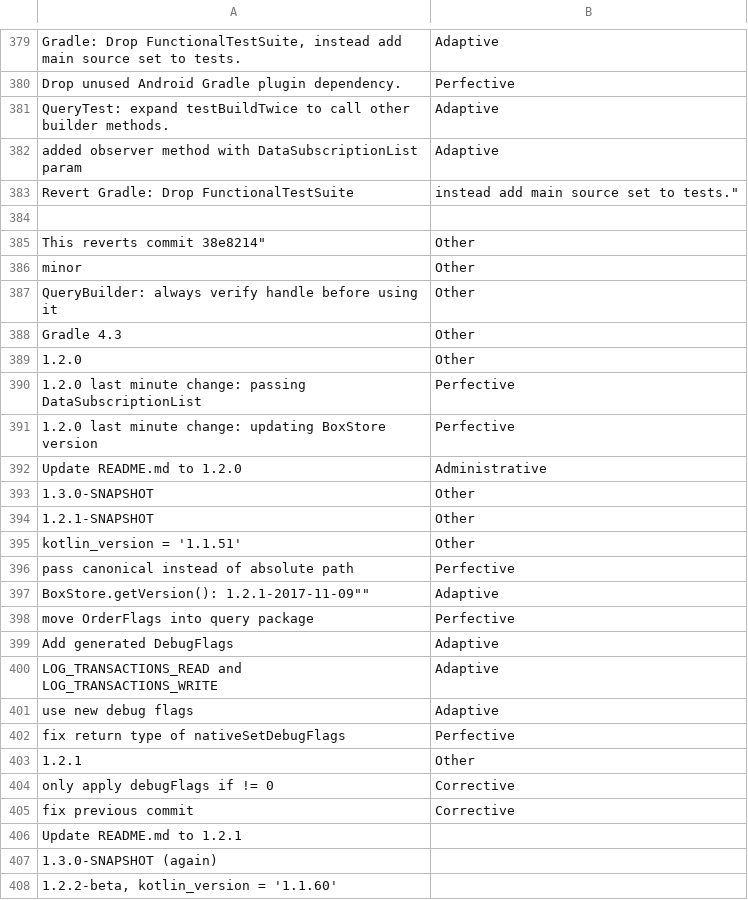
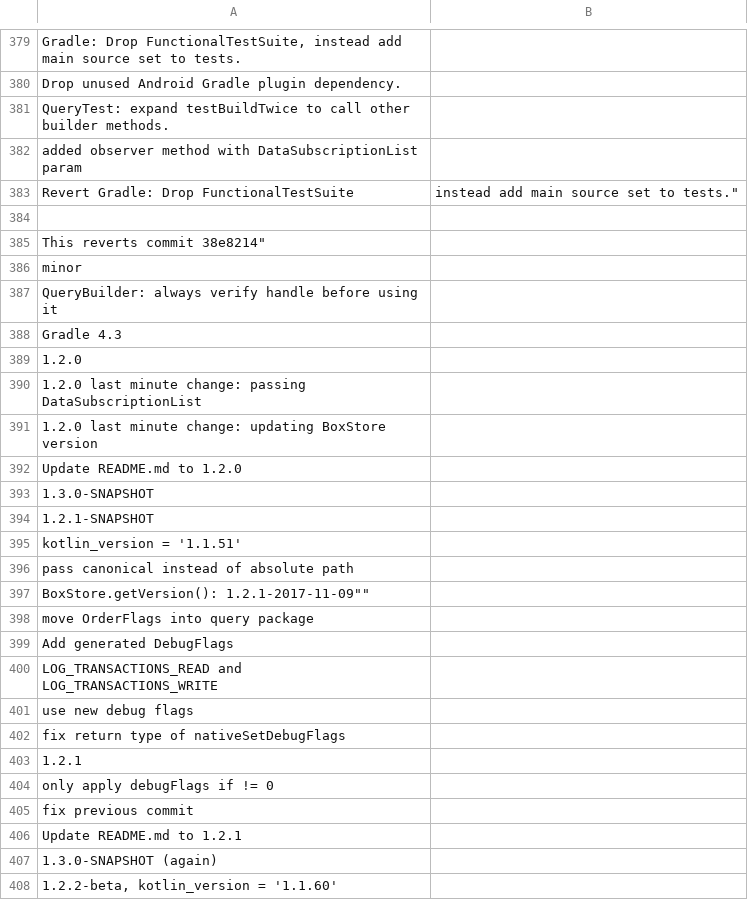
Before and after one commit to EmmaPesjak/DevAnalyzer, a CSV file: transformers_model/commit_messages/objectbox_labeled.csv, drawn as a sheet; only a part is shown, gaps mark what is left out; the diff covers the shown part only; the diff names each change by its address in the sheet, - before the commit and + after, or states it on an @@ line.

```diff
--- a/transformers_model/commit_messages/objectbox_labeled.csv
+++ b/transformers_model/commit_messages/objectbox_labeled.csv
-B379: Adaptive
+B379: (empty)
-B380: Perfective
+B380: (empty)
-B381:B382: Adaptive
+B381:B382: (empty)
-B385:B389: Other
+B385:B389: (empty)
-B390:B391: Perfective
+B390:B391: (empty)
-B392: Administrative
+B392: (empty)
-B393:B395: Other
+B393:B395: (empty)
-B396: Perfective
+B396: (empty)
-B397: Adaptive
+B397: (empty)
-B398: Perfective
+B398: (empty)
-B399:B401: Adaptive
+B399:B401: (empty)
-B402: Perfective
+B402: (empty)
-B403: Other
+B403: (empty)
-B404:B405: Corrective
+B404:B405: (empty)
```
Also changed, not shown: 28 edited cells elsewhere in this file.
